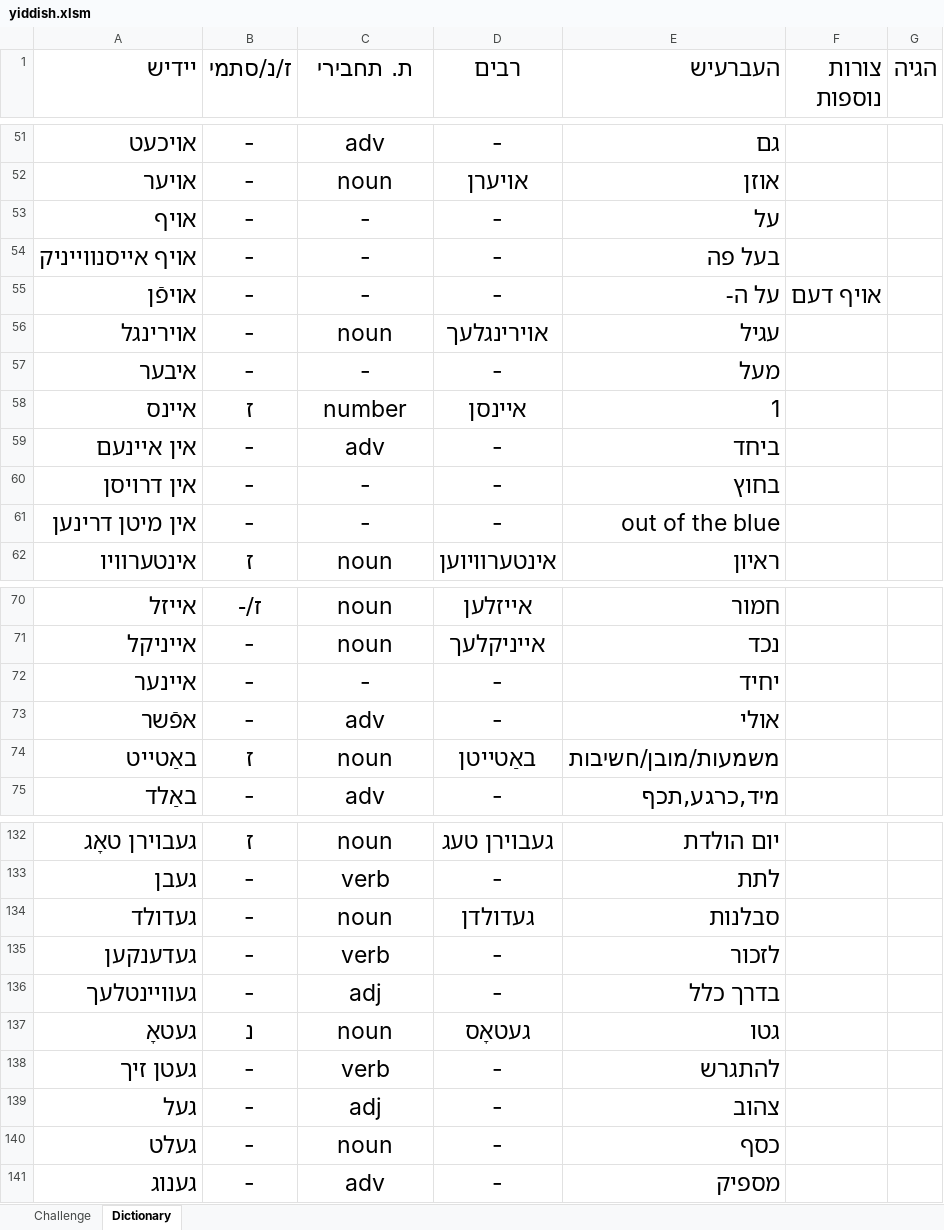
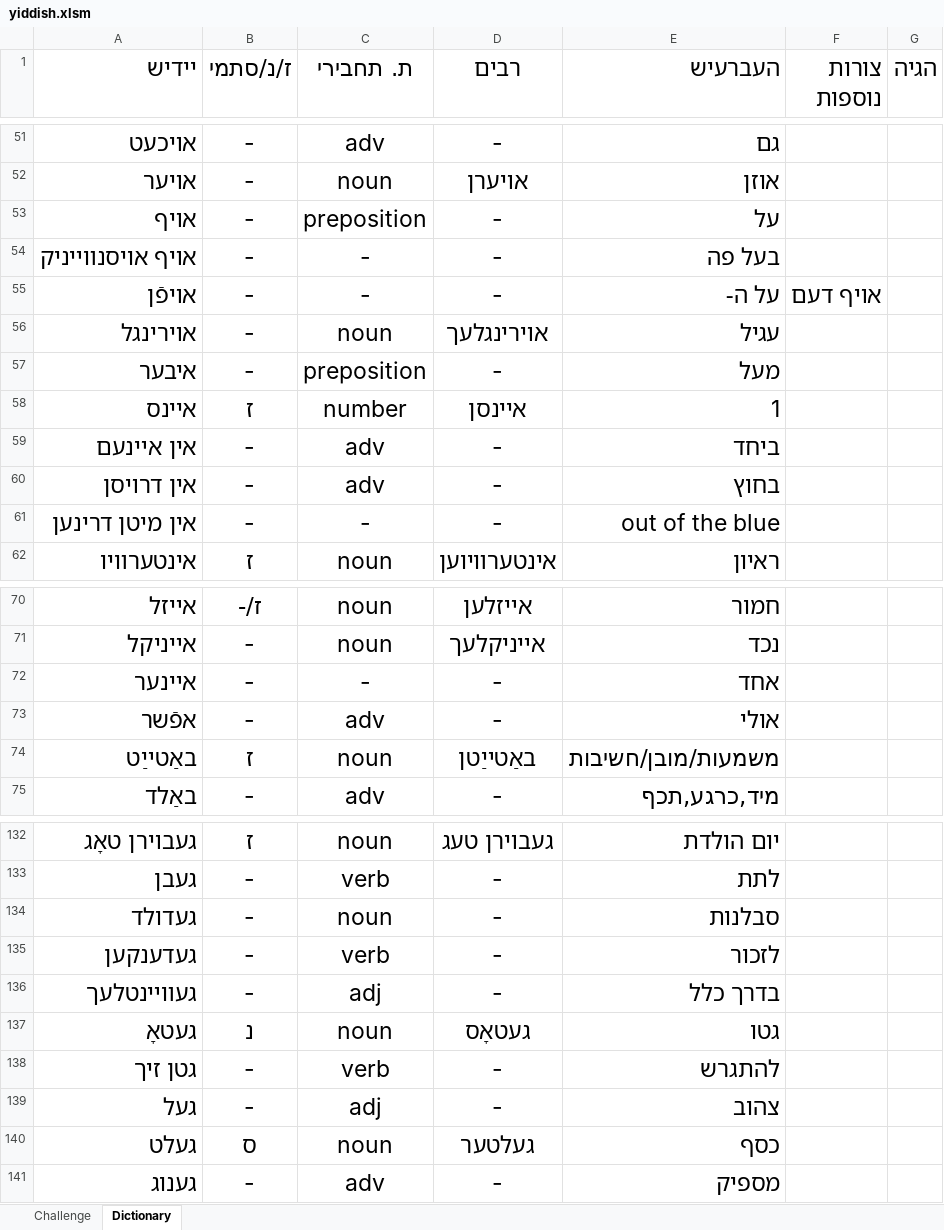
Before and after one commit to shellygr/Yiddish, an Excel workbook: yiddish.xlsm, sheet Dictionary, drawn as a sheet; only a part is shown, gaps mark what is left out; values as stored, in another font and other column widths than the file's, no borders; table styles not drawn; the diff covers the shown part only; the diff names each change by its address in the sheet, - before the commit and + after, or states it on an @@ line.

```diff
--- a/yiddish.xlsm (sheet Dictionary)
+++ b/yiddish.xlsm (sheet Dictionary)
-C53 (ת. תחבירי): -
+C53 (ת. תחבירי): preposition
-A54 (יידיש): אױף אײסנװײניק
+A54 (יידיש): אױף אויסנװײניק
-C57 (ת. תחבירי): -
+C57 (ת. תחבירי): preposition
-C60 (ת. תחבירי): -
+C60 (ת. תחבירי): adv
-E72 (העברעיש): יחיד
+E72 (העברעיש): אחד
-A74 (יידיש): באַטײט
+A74 (יידיש): באַטײַט
-D74 (רבים): באַטײטן
+D74 (רבים): באַטײַטן
-D134 (רבים): געדולדן
+D134 (רבים): -
-A138 (יידיש): געטן זיך
+A138 (יידיש): גטן זיך
-B140 (ז/נ/סתמי): -
+B140 (ז/נ/סתמי): ס
-D140 (רבים): -
+D140 (רבים): געלטער
```
Also changed, not shown: 5 removed rows and 43 edited cells elsewhere in this sheet, sheet Challenge, charts or pictures.
